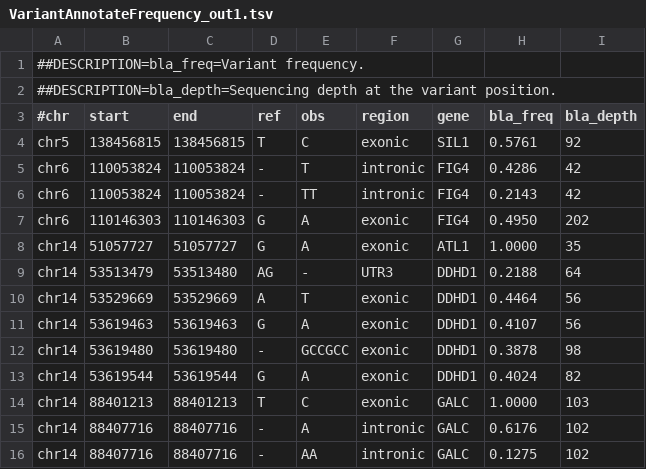
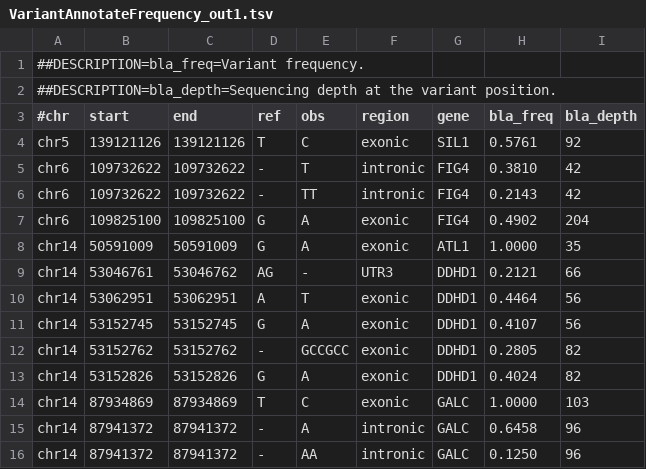
Before and after one commit to imgag/ngs-bits, a TSV file: src/tools-TEST/data_out/VariantAnnotateFrequency_out1.tsv, drawn as a sheet; only a part is shown; the diff covers the shown part only.

```diff
--- a/src/tools-TEST/data_out/VariantAnnotateFrequency_out1.tsv
+++ b/src/tools-TEST/data_out/VariantAnnotateFrequency_out1.tsv
@@ -3,14 +3,14 @@
 #chr	start	end	ref	obs	region	gene	bla_freq	bla_depth
-chr5	138456815	138456815	T	C	exonic	SIL1	0.5761	92
-chr6	110053824	110053824	-	T	intronic	FIG4	0.4286	42
-chr6	110053824	110053824	-	TT	intronic	FIG4	0.2143	42
-chr6	110146303	110146303	G	A	exonic	FIG4	0.4950	202
-chr14	51057727	51057727	G	A	exonic	ATL1	1.0000	35
-chr14	53513479	53513480	AG	-	UTR3	DDHD1	0.2188	64
-chr14	53529669	53529669	A	T	exonic	DDHD1	0.4464	56
-chr14	53619463	53619463	G	A	exonic	DDHD1	0.4107	56
-chr14	53619480	53619480	-	GCCGCC	exonic	DDHD1	0.3878	98
-chr14	53619544	53619544	G	A	exonic	DDHD1	0.4024	82
-chr14	88401213	88401213	T	C	exonic	GALC	1.0000	103
-chr14	88407716	88407716	-	A	intronic	GALC	0.6176	102
-chr14	88407716	88407716	-	AA	intronic	GALC	0.1275	102
+chr5	139121126	139121126	T	C	exonic	SIL1	0.5761	92
+chr6	109732622	109732622	-	T	intronic	FIG4	0.3810	42
+chr6	109732622	109732622	-	TT	intronic	FIG4	0.2143	42
+chr6	109825100	109825100	G	A	exonic	FIG4	0.4902	204
+chr14	50591009	50591009	G	A	exonic	ATL1	1.0000	35
+chr14	53046761	53046762	AG	-	UTR3	DDHD1	0.2121	66
+chr14	53062951	53062951	A	T	exonic	DDHD1	0.4464	56
+chr14	53152745	53152745	G	A	exonic	DDHD1	0.4107	56
+chr14	53152762	53152762	-	GCCGCC	exonic	DDHD1	0.2805	82
+chr14	53152826	53152826	G	A	exonic	DDHD1	0.4024	82
+chr14	87934869	87934869	T	C	exonic	GALC	1.0000	103
+chr14	87941372	87941372	-	A	intronic	GALC	0.6458	96
+chr14	87941372	87941372	-	AA	intronic	GALC	0.1250	96
```
Also changed, not shown: 25 edited cells elsewhere in this file, src/tools-TEST/data_out/BedCoverage_test01_out.tsv, src/tools-TEST/data_out/BedCoverage_test03_out.tsv, 37 other files.
